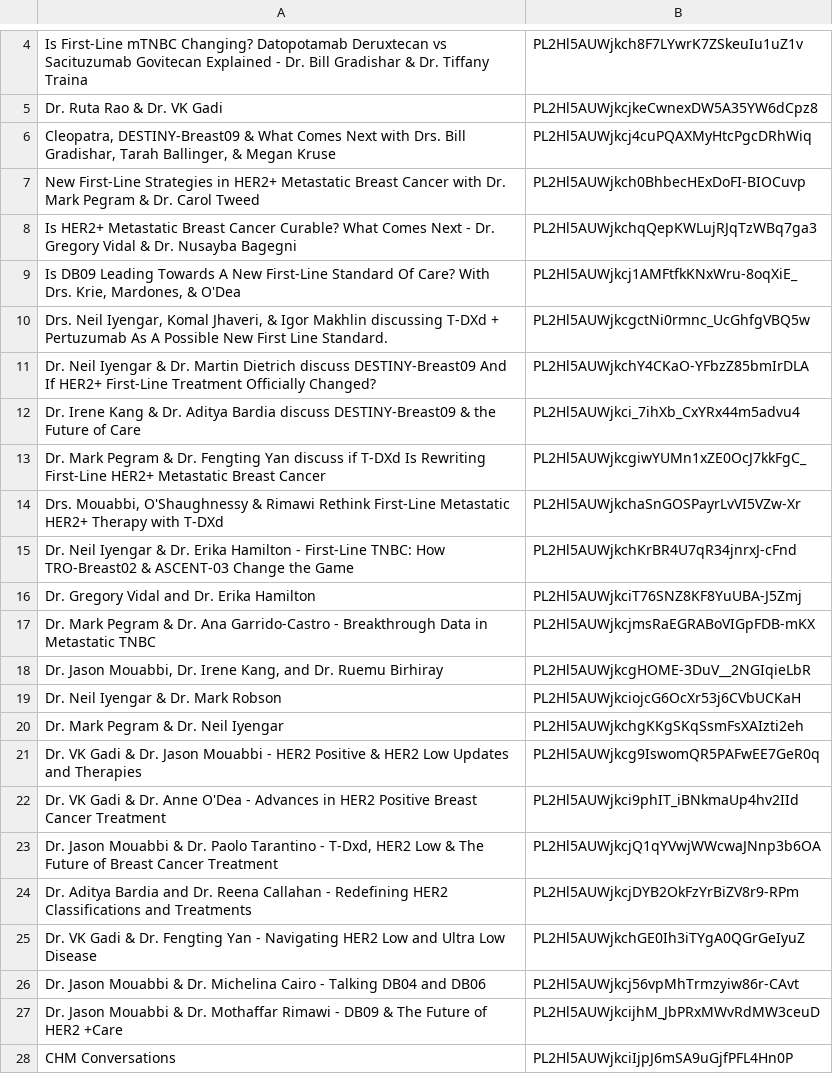
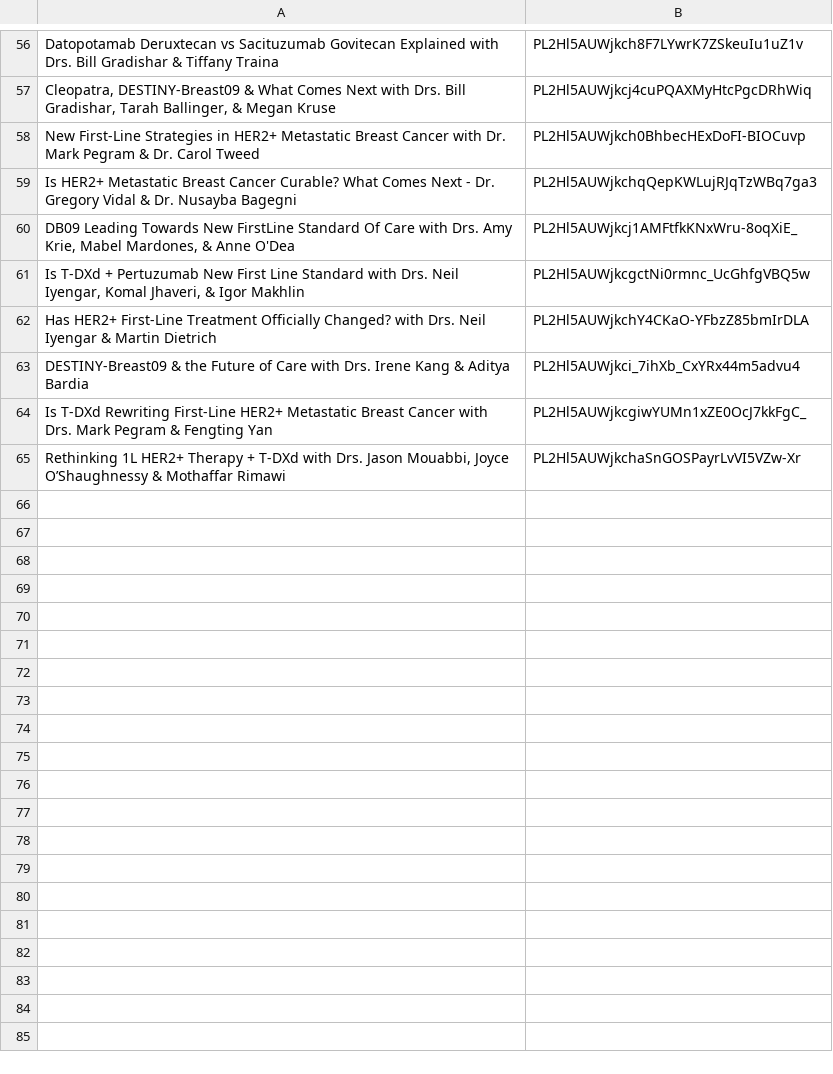
Before and after one commit to OasisBureua/cht-platform-tool, a CSV file: data/YT Playlist IDs - Sheet1.csv, drawn as a sheet; only a part is shown, gaps mark what is left out; removed rows and columns are numbered as before the commit, all else as after; the diff covers the shown part only; the diff names each change by its address in the sheet, - before the commit and + after, or states it on an @@ line.

```diff
--- a/data/YT Playlist IDs - Sheet1.csv
+++ b/data/YT Playlist IDs - Sheet1.csv
-A56: Is First-Line mTNBC Changing? Datopotamab Deruxtecan vs Sacituzumab Govitecan Explained - Dr. Bill Gradishar & Dr. Tiffany Traina
+A56: Datopotamab Deruxtecan vs Sacituzumab Govitecan Explained with Drs. Bill Gradishar & Tiffany Traina
-row 5: Dr. Ruta Rao & Dr. VK Gadi | PL2Hl5AUWjkcjkeCwnexDW5A35YW6dCpz8
-A60: Is DB09 Leading Towards A New First-Line Standard Of Care? With Drs. Krie, Mardones, & O'Dea
+A60: DB09 Leading Towards New FirstLine Standard Of Care with Drs. Amy Krie, Mabel Mardones, & Anne O'Dea
-A61: Drs. Neil Iyengar, Komal Jhaveri, & Igor Makhlin discussing T-DXd + Pertuzumab As A Possible New First Line Standard.
+A61: Is T-DXd + Pertuzumab New First Line Standard with Drs. Neil Iyengar, Komal Jhaveri, & Igor Makhlin
-A62: Dr. Neil Iyengar & Dr. Martin Dietrich discuss DESTINY-Breast09 And If HER2+ First-Line Treatment Officially Changed?
+A62: Has HER2+ First-Line Treatment Officially Changed? with Drs. Neil Iyengar & Martin Dietrich
-A63: Dr. Irene Kang & Dr. Aditya Bardia discuss DESTINY-Breast09 & the Future of Care
+A63: DESTINY-Breast09 & the Future of Care with Drs. Irene Kang & Aditya Bardia
-A64: Dr. Mark Pegram & Dr. Fengting Yan discuss if T-DXd Is Rewriting First-Line HER2+ Metastatic Breast Cancer
+A64: Is T-DXd Rewriting First-Line HER2+ Metastatic Breast Cancer with Drs. Mark Pegram & Fengting Yan
-A65: Drs. Mouabbi, O'Shaughnessy & Rimawi Rethink First-Line Metastatic HER2+ Therapy with T-DXd
+A65: Rethinking 1L HER2+ Therapy + T-DXd with Drs. Jason Mouabbi, Joyce O’Shaughnessy & Mothaffar Rimawi
-row 15: Dr. Neil Iyengar & Dr. Erika Hamilton - First-Line TNBC: How TRO-Breast02 & ASCENT-03 Change the Game | PL2Hl5AUWjkchKrBR4U7qR34jnrxJ-cFnd
-row 16: Dr. Gregory Vidal and Dr. Erika Hamilton | PL2Hl5AUWjkciT76SNZ8KF8YuUBA-J5Zmj
-row 17: Dr. Mark Pegram & Dr. Ana Garrido-Castro - Breakthrough Data in Metastatic TNBC | PL2Hl5AUWjkcjmsRaEGRABoVIGpFDB-mKX
-row 18: Dr. Jason Mouabbi, Dr. Irene Kang, and Dr. Ruemu Birhiray | PL2Hl5AUWjkcgHOME-3DuV__2NGIqieLbR
-row 19: Dr. Neil Iyengar & Dr. Mark Robson | PL2Hl5AUWjkciojcG6OcXr53j6CVbUCKaH
-row 20: Dr. Mark Pegram & Dr. Neil Iyengar | PL2Hl5AUWjkchgKKgSKqSsmFsXAIzti2eh
-row 21: Dr. VK Gadi & Dr. Jason Mouabbi - HER2 Positive & HER2 Low Updates and Therapies | PL2Hl5AUWjkcg9IswomQR5PAFwEE7GeR0q
-row 22: Dr. VK Gadi & Dr. Anne O'Dea - Advances in HER2 Positive Breast Cancer Treatment | PL2Hl5AUWjkci9phIT_iBNkmaUp4hv2IId
-row 23: Dr. Jason Mouabbi & Dr. Paolo Tarantino - T-Dxd, HER2 Low & The Future of Breast Cancer Treatment | PL2Hl5AUWjkcjQ1qYVwjWWcwaJNnp3b6OA
-row 24: Dr. Aditya Bardia and Dr. Reena Callahan - Redefining HER2 Classifications and Treatments | PL2Hl5AUWjkcjDYB2OkFzYrBiZV8r9-RPm
-row 25: Dr. VK Gadi & Dr. Fengting Yan - Navigating HER2 Low and Ultra Low Disease | PL2Hl5AUWjkchGE0Ih3iTYgA0QGrGeIyuZ
-row 26: Dr. Jason Mouabbi & Dr. Michelina Cairo - Talking DB04 and DB06 | PL2Hl5AUWjkcj56vpMhTrmzyiw86r-CAvt
-row 27: Dr. Jason Mouabbi & Dr. Mothaffar Rimawi - DB09 & The Future of HER2 +Care | PL2Hl5AUWjkcijhM_JbPRxMWvRdMW3ceuD
-row 28: CHM Conversations | PL2Hl5AUWjkciIjpJ6mSA9uGjfPFL4Hn0P
```
Also changed, not shown: 54 added rows and 2 removed rows elsewhere in this file, data/youtube-playlists.csv.
